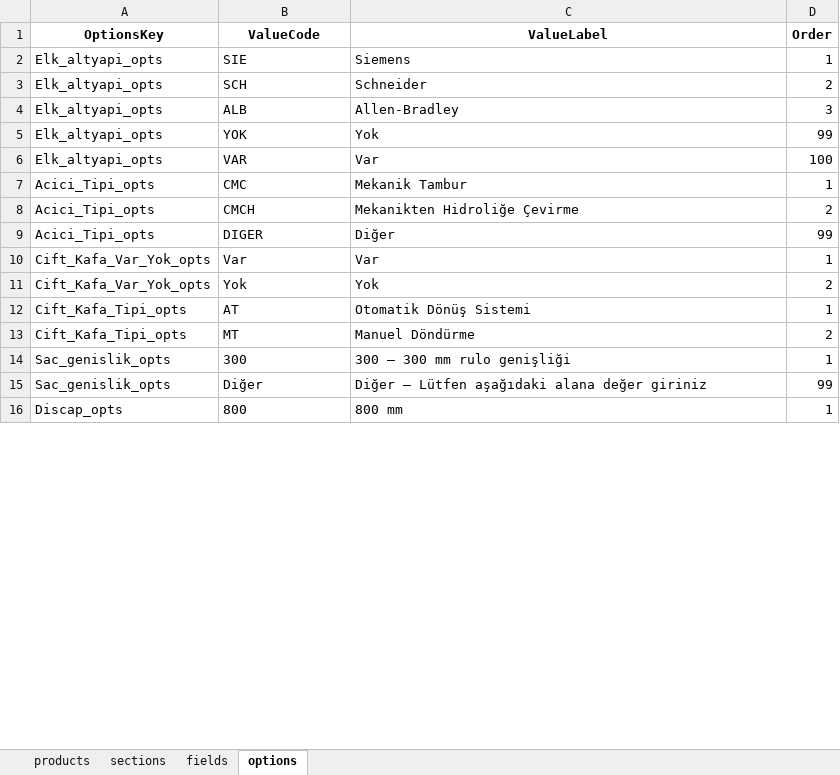
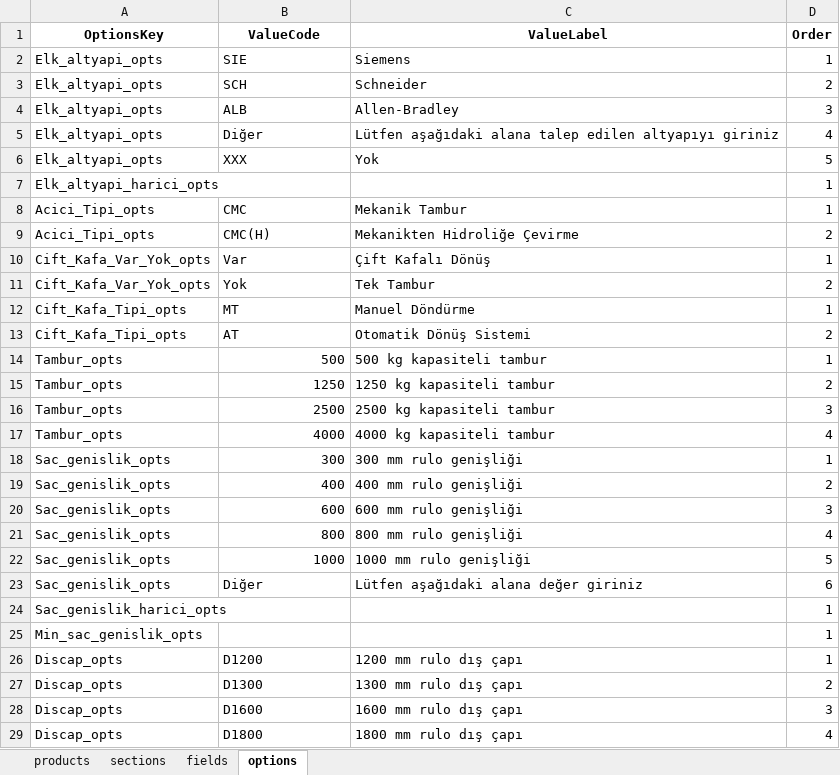
Before and after one commit to hsnylmz1837/uzun_kod_olustur_v13, an Excel workbook: data/schema.xlsx, sheet options, drawn as a sheet; only a part is shown; values as stored, in another font and other column widths than the file's, no borders; removed rows and columns are numbered as before the commit, all else as after; the diff covers the shown part only; the diff names each change by its address in the sheet, - before the commit and + after, or states it on an @@ line.

```diff
--- a/data/schema.xlsx (sheet options)
+++ b/data/schema.xlsx (sheet options)
+row 5: Elk_altyapi_opts | Diğer | Lütfen aşağıdaki alana talep edilen altyapıyı giriniz | 4
-B6 (ValueCode): YOK
+B6 (ValueCode): XXX
-D6 (Order): 99
+D6 (Order): 5
-row 6: Elk_altyapi_opts | VAR | Var | 100
+row 7: Elk_altyapi_harici_opts |  |  | 1
-B9 (ValueCode): CMCH
+B9 (ValueCode): CMC(H)
-row 9: Acici_Tipi_opts | DIGER | Diğer | 99
-C10 (ValueLabel): Var
+C10 (ValueLabel): Çift Kafalı Dönüş
-C11 (ValueLabel): Yok
+C11 (ValueLabel): Tek Tambur
-B12 (ValueCode): AT
+B12 (ValueCode): MT
-C12 (ValueLabel): Otomatik Dönüş Sistemi
+C12 (ValueLabel): Manuel Döndürme
-B13 (ValueCode): MT
+B13 (ValueCode): AT
-C13 (ValueLabel): Manuel Döndürme
+C13 (ValueLabel): Otomatik Dönüş Sistemi
+row 14: Tambur_opts | 500 | 500 kg kapasiteli tambur | 1
+row 15: Tambur_opts | 1250 | 1250 kg kapasiteli tambur | 2
+row 16: Tambur_opts | 2500 | 2500 kg kapasiteli tambur | 3
+row 17: Tambur_opts | 4000 | 4000 kg kapasiteli tambur | 4
-B18 alignment: left
+B18 alignment: right
-C18 (ValueLabel): 300 — 300 mm rulo genişliği
+C18 (ValueLabel): 300 mm rulo genişliği
+row 19: Sac_genislik_opts | 400 | 400 mm rulo genişliği | 2
+row 20: Sac_genislik_opts | 600 | 600 mm rulo genişliği | 3
+row 21: Sac_genislik_opts | 800 | 800 mm rulo genişliği | 4
+row 22: Sac_genislik_opts | 1000 | 1000 mm rulo genişliği | 5
-C23 (ValueLabel): Diğer — Lütfen aşağıdaki alana değer giriniz
+C23 (ValueLabel): Lütfen aşağıdaki alana değer giriniz
-D23 (Order): 99
+D23 (Order): 6
+row 24: Sac_genislik_harici_opts |  |  | 1
+row 25: Min_sac_genislik_opts |  |  | 1
-B26 (ValueCode): 800
+B26 (ValueCode): D1200
-C26 (ValueLabel): 800 mm
+C26 (ValueLabel): 1200 mm rulo dış çapı
+row 27: Discap_opts | D1300 | 1300 mm rulo dış çapı | 2
+row 28: Discap_opts | D1600 | 1600 mm rulo dış çapı | 3
+row 29: Discap_opts | D1800 | 1800 mm rulo dış çapı | 4
```
Also changed, not shown: 49 added rows and 2 edited cells elsewhere in this sheet, sheet sections, sheet products, sheet fields.
